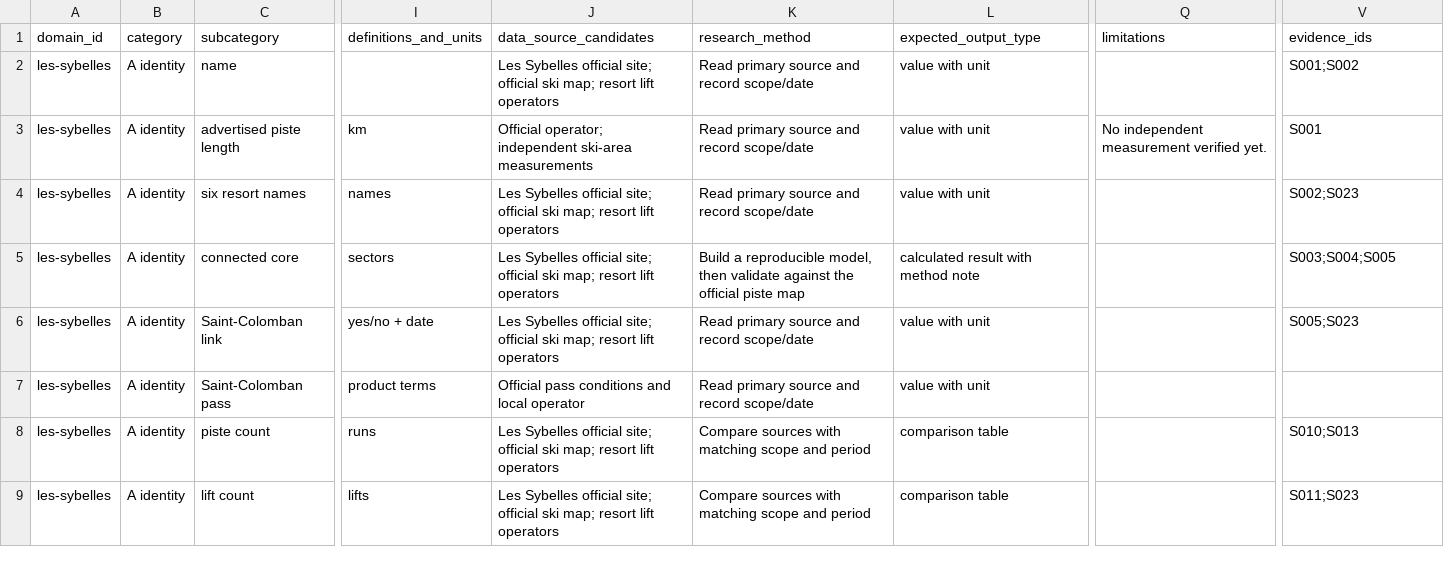
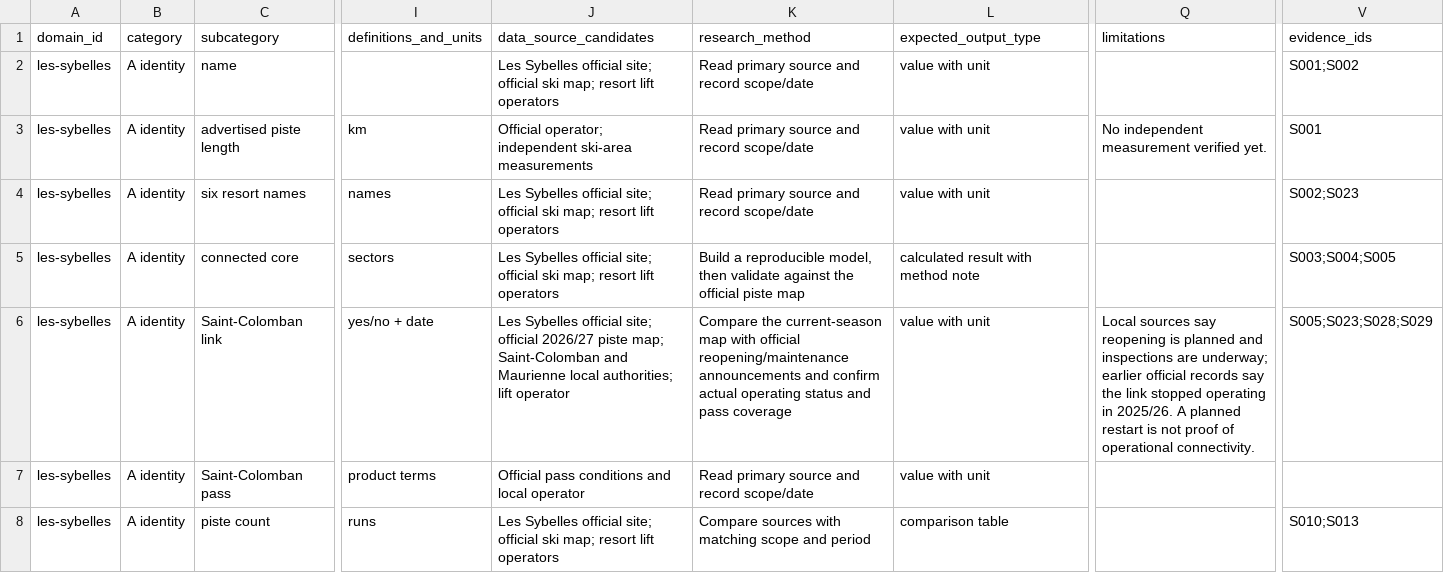
Before and after one commit to nicksc1cc/snowcatcher, a CSV file: research/les-sybelles/data/question_bank.csv, drawn as a sheet; only a part is shown, gaps mark what is left out; the shorter side is filled out with more unchanged rows; the diff names each change by its address in the sheet, - before the commit and + after, or states it on an @@ line.

Commit message:
Update Saint-Colomban atomic question with reopening evidence

```diff
--- a/research/les-sybelles/data/question_bank.csv
+++ b/research/les-sybelles/data/question_bank.csv
-J6 (data_source_candidates): …site; official ski map; resort lift operators
+J6 (data_source_candidates): …site; official 2026/27 piste map; Saint-Colomban and Maurienne local authorities; lift operator
-K6 (research_method): Read primary source and record scope/date
+K6 (research_method): Compare the current-season map with official reopening/maintenance announcements and confirm actual operating status and pass coverage
-Q6 (limitations): (empty)
+Q6 (limitations): Local sources say reopening is planned and inspections are underway; earlier official records say the link stopped operating in 2025/26. A planned restart is not proof of operational connectivity.
-V6 (evidence_ids): S005;S023
+V6 (evidence_ids): S005;S023;S028;S029
```
